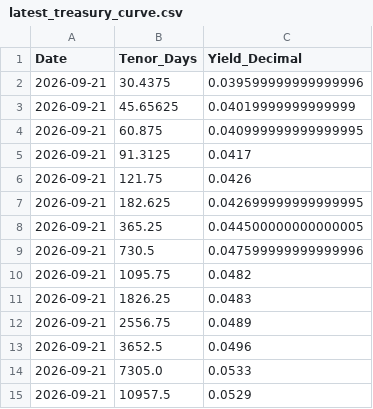
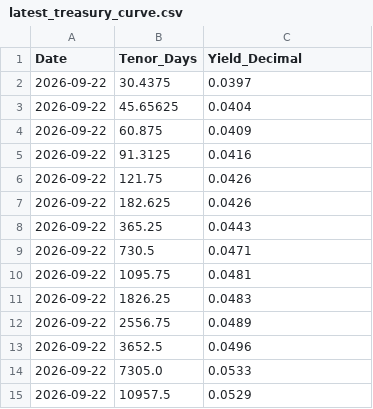
Before and after one commit to siang-dai/spx-vix-term-structure, a CSV file: data/latest_treasury_curve.csv, drawn as a sheet.

```diff
--- a/data/latest_treasury_curve.csv
+++ b/data/latest_treasury_curve.csv
@@ -1,15 +1,15 @@
 Date,Tenor_Days,Yield_Decimal
-2026-09-21,30.4375,0.039599999999999996
-2026-09-21,45.65625,0.04019999999999999
-2026-09-21,60.875,0.040999999999999995
-2026-09-21,91.3125,0.0417
-2026-09-21,121.75,0.0426
-2026-09-21,182.625,0.042699999999999995
-2026-09-21,365.25,0.044500000000000005
-2026-09-21,730.5,0.047599999999999996
-2026-09-21,1095.75,0.0482
-2026-09-21,1826.25,0.0483
-2026-09-21,2556.75,0.0489
-2026-09-21,3652.5,0.0496
-2026-09-21,7305.0,0.0533
-2026-09-21,10957.5,0.0529
+2026-09-22,30.4375,0.0397
+2026-09-22,45.65625,0.0404
+2026-09-22,60.875,0.0409
+2026-09-22,91.3125,0.0416
+2026-09-22,121.75,0.0426
+2026-09-22,182.625,0.0426
+2026-09-22,365.25,0.0443
+2026-09-22,730.5,0.0471
+2026-09-22,1095.75,0.0481
+2026-09-22,1826.25,0.0483
+2026-09-22,2556.75,0.0489
+2026-09-22,3652.5,0.0496
+2026-09-22,7305.0,0.0533
+2026-09-22,10957.5,0.0529
```
Also changed, not shown: data/latest_term_structure.csv, data/vix_term_structure_history.csv, 3 other files.
